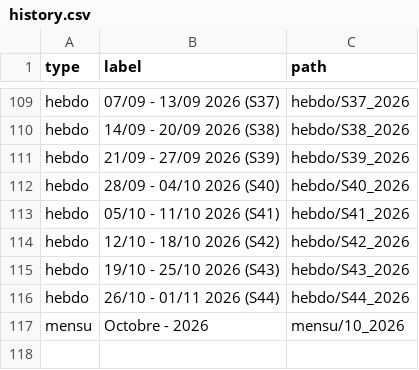
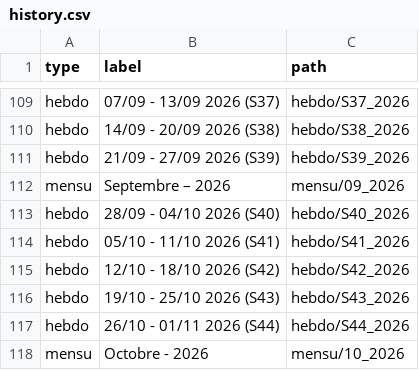
Before and after one commit to fraetech/fraetech.github.io, a CSV file: files/history.csv, drawn as a sheet; only a part is shown, gaps mark what is left out; the diff names each change by its address in the sheet, - before the commit and + after, or states it on an @@ line.

Commit message:
Fix 09/2026 mensu update

```diff
--- a/files/history.csv
+++ b/files/history.csv
+row 112: mensu | Septembre – 2026 | mensu/09_2026
```
Also changed, not shown: 1 other file.
